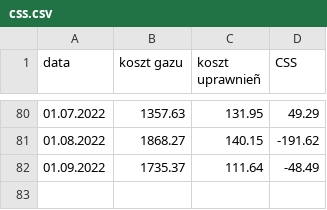
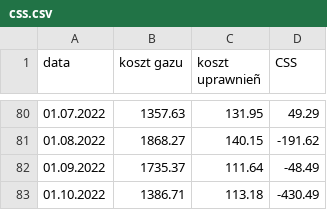
Before and after one commit to ForumEnergiiPL/miesiecznik, a CSV file: css.csv, drawn as a sheet; only a part is shown, gaps mark what is left out.

Commit message:
Update css.csv

```diff
--- a/css.csv
+++ b/css.csv
@@ -82 +82,2 @@ data,koszt gazu,koszt uprawnieñ,CSS
 01.09.2022,1735.37,111.64,-48.49
+01.10.2022,1386.71,113.18,-430.49
```
